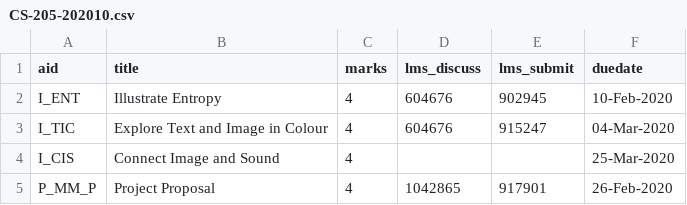
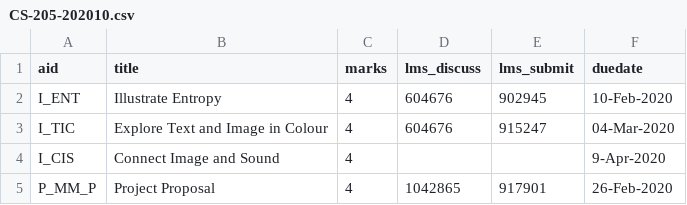
Before and after one commit to dhhepting/dhhepting.github.io, a CSV file: _data/teaching/assignments/CS-205-202010.csv, drawn as a sheet.

```diff
--- a/_data/teaching/assignments/CS-205-202010.csv
+++ b/_data/teaching/assignments/CS-205-202010.csv
@@ -3,3 +3,3 @@ I_ENT,"Illustrate Entropy",4,604676,902945,10-Feb-2020
 I_TIC,"Explore Text and Image in Colour",4,604676,915247,04-Mar-2020
-I_CIS,"Connect Image and Sound",4,,,25-Mar-2020
+I_CIS,"Connect Image and Sound",4,,,9-Apr-2020
 P_MM_P,"Project Proposal",4,1042865,917901,26-Feb-2020
```
Also changed, not shown: _data/teaching/assignments/CS-280-202010.csv, 7 other files.
